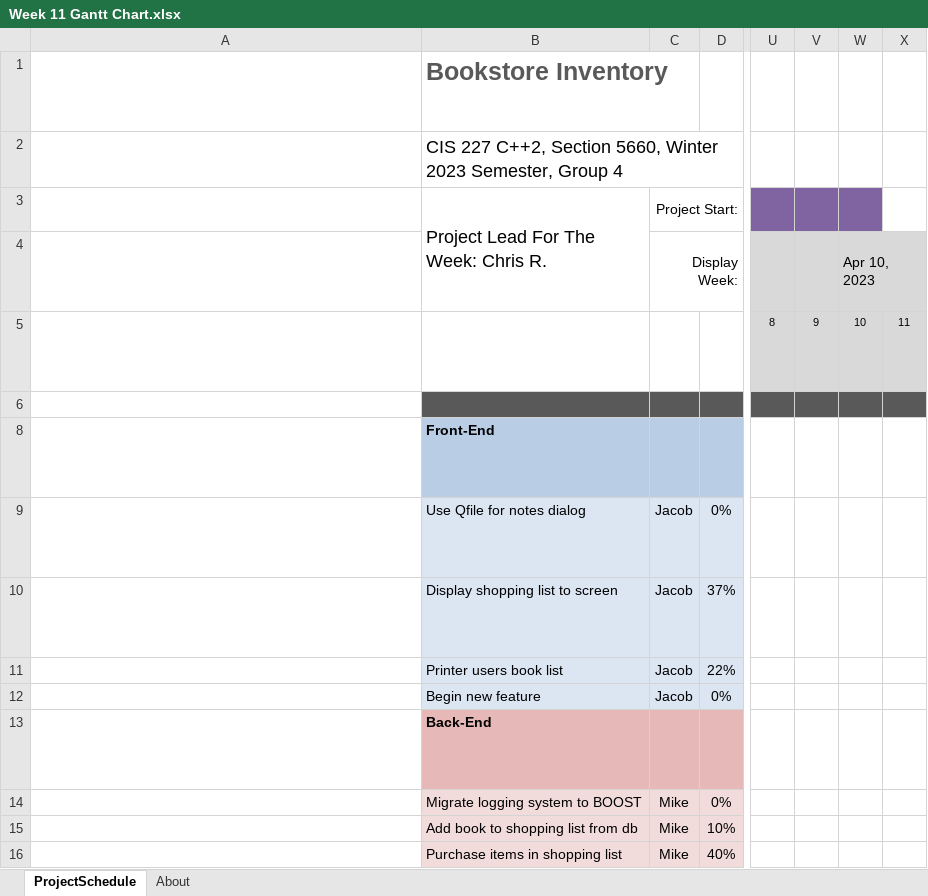
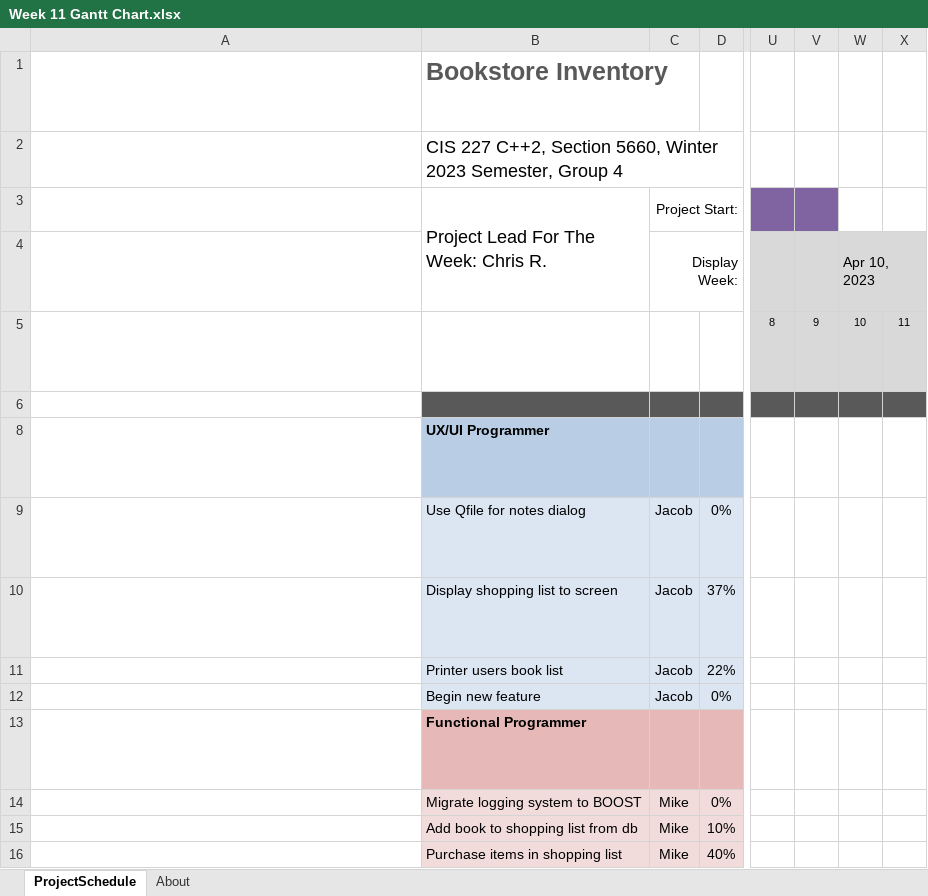
Before and after one commit to Awsomeman328/CPP2Group4Assignment2BookstoreInventory, an Excel workbook: Week 11 Gantt Chart.xlsx, sheet ProjectSchedule, drawn as a sheet; only a part is shown, gaps mark what is left out; long unchanged cells end in …; values as stored, in another font and other column widths than the file's, no borders; conditional formats not drawn; the diff names each change by its address in the sheet, - before the commit and + after, or states it on an @@ line.

```diff
--- a/Week 11 Gantt Chart.xlsx (sheet ProjectSchedule)
+++ b/Week 11 Gantt Chart.xlsx (sheet ProjectSchedule)
-W3 fill: #8064A2
+W3 fill: none
-B8: Front-End
+B8: UX/UI Programmer
-B13: Back-End
+B13: Functional Programmer
```
Also changed, not shown: hidden cells, 19 other files.
